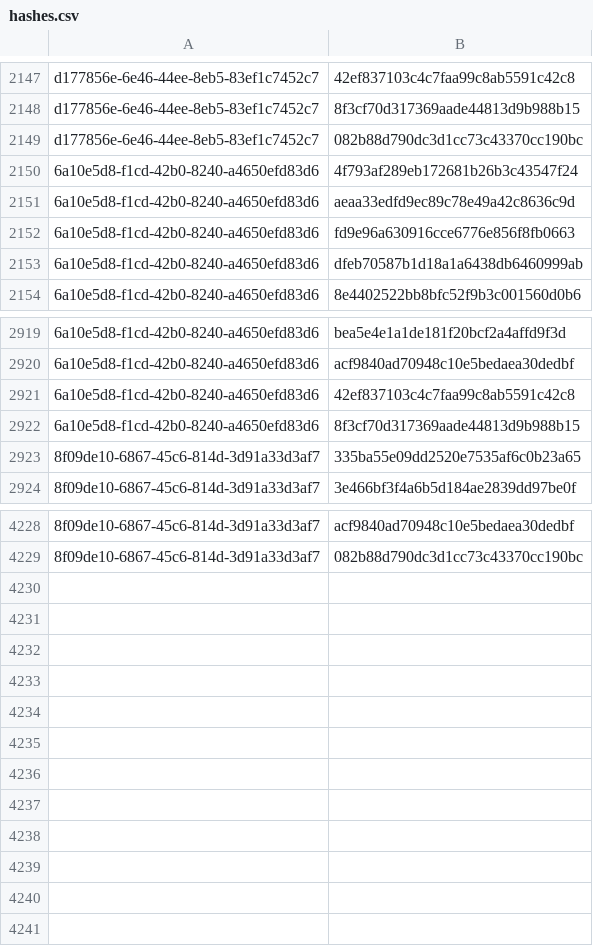
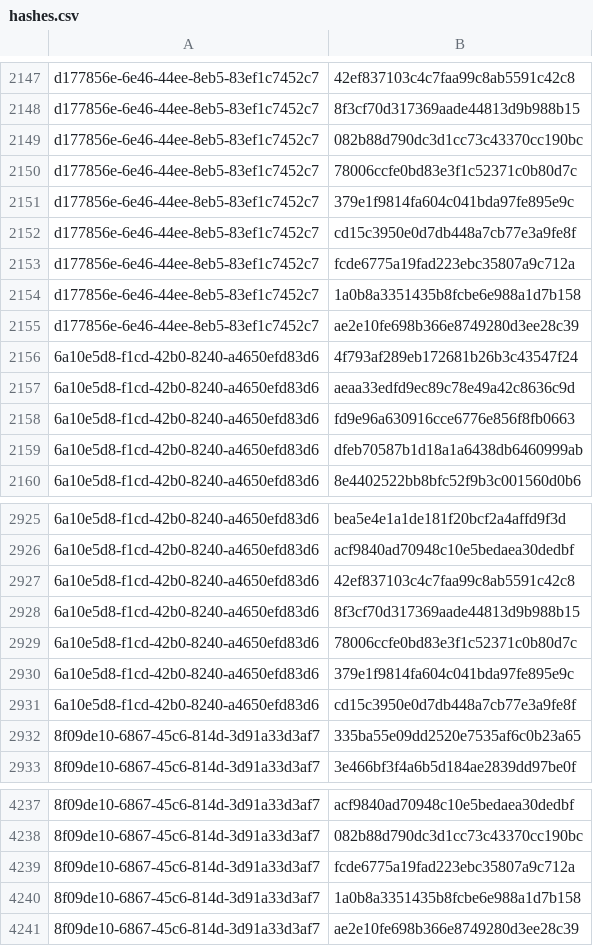
Before and after one commit to RedBlue232/threat-feed-publisher, a CSV file: misp-feed/hashes.csv, drawn as a sheet; only a part is shown, gaps mark what is left out; the diff names each change by its address in the sheet, - before the commit and + after, or states it on an @@ line.

Commit message:
chore(misp): refresh feed (3 events) [2026-09-26T13:30Z]

```diff
--- a/misp-feed/hashes.csv
+++ b/misp-feed/hashes.csv
+row 2150: d177856e-6e46-44ee-8eb5-83ef1c7452c7 | 78006ccfe0bd83e3f1c52371c0b80d7c
+row 2151: d177856e-6e46-44ee-8eb5-83ef1c7452c7 | 379e1f9814fa604c041bda97fe895e9c
+row 2152: d177856e-6e46-44ee-8eb5-83ef1c7452c7 | cd15c3950e0d7db448a7cb77e3a9fe8f
+row 2153: d177856e-6e46-44ee-8eb5-83ef1c7452c7 | fcde6775a19fad223ebc35807a9c712a
+row 2154: d177856e-6e46-44ee-8eb5-83ef1c7452c7 | 1a0b8a3351435b8fcbe6e988a1d7b158
+row 2155: d177856e-6e46-44ee-8eb5-83ef1c7452c7 | ae2e10fe698b366e8749280d3ee28c39
+row 2929: 6a10e5d8-f1cd-42b0-8240-a4650efd83d6 | 78006ccfe0bd83e3f1c52371c0b80d7c
+row 2930: 6a10e5d8-f1cd-42b0-8240-a4650efd83d6 | 379e1f9814fa604c041bda97fe895e9c
+row 2931: 6a10e5d8-f1cd-42b0-8240-a4650efd83d6 | cd15c3950e0d7db448a7cb77e3a9fe8f
+row 4239: 8f09de10-6867-45c6-814d-3d91a33d3af7 | fcde6775a19fad223ebc35807a9c712a
+row 4240: 8f09de10-6867-45c6-814d-3d91a33d3af7 | 1a0b8a3351435b8fcbe6e988a1d7b158
+row 4241: 8f09de10-6867-45c6-814d-3d91a33d3af7 | ae2e10fe698b366e8749280d3ee28c39
```
Also changed, not shown: 4 other files.
